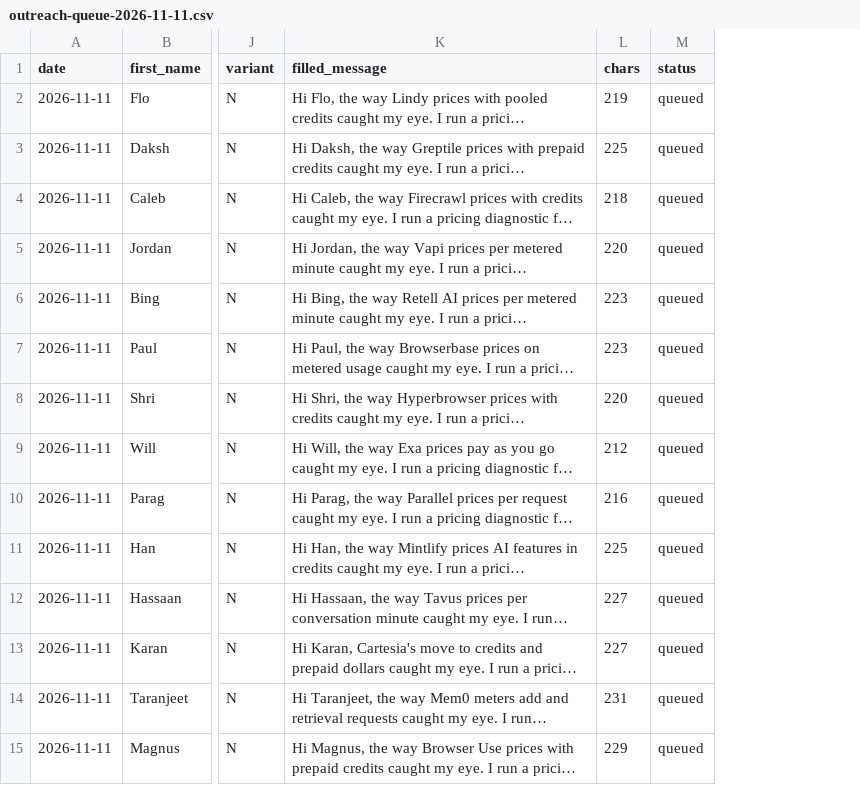
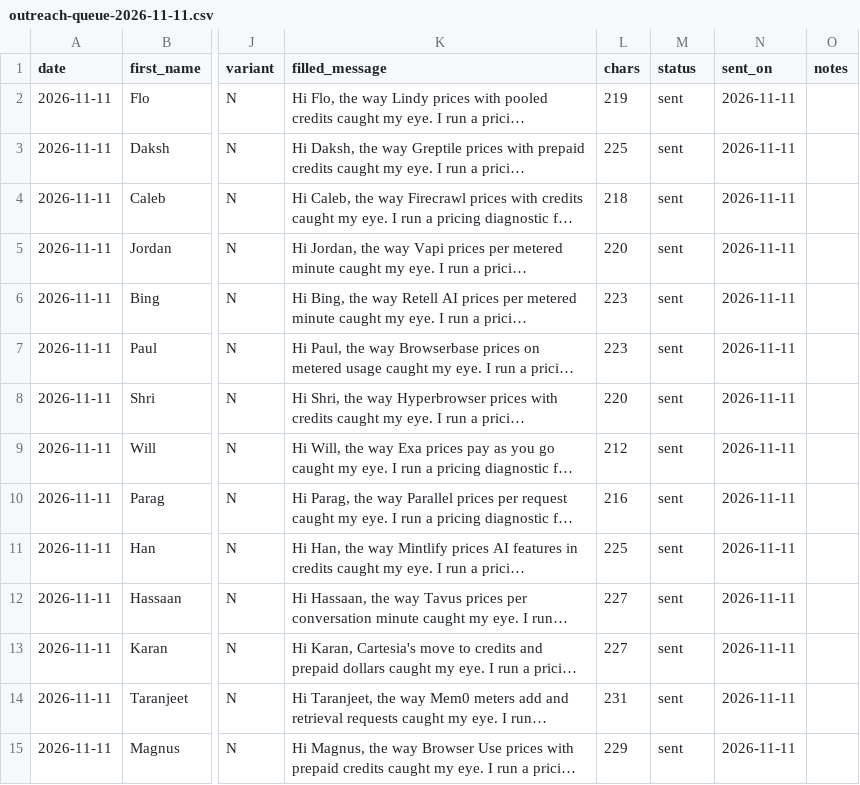
Before and after one commit to arokhith1998/pricing-ai, a CSV file: docs/ops/outreach-queue-2026-11-11.csv, drawn as a sheet; only a part is shown, gaps mark what is left out; long unchanged cells end in …; the diff covers the shown part only; the diff names each change by its address in the sheet, - before the commit and + after, or states it on an @@ line.

```diff
--- a/docs/ops/outreach-queue-2026-11-11.csv
+++ b/docs/ops/outreach-queue-2026-11-11.csv
+column N (sent_on), rows 2-15: all 2026-11-11
+column O (notes), empty
-M2:M15 (status): queued
+M2:M15 (status): sent
```
Also changed, not shown: 22 edited cells elsewhere in this file, 1 other file.
